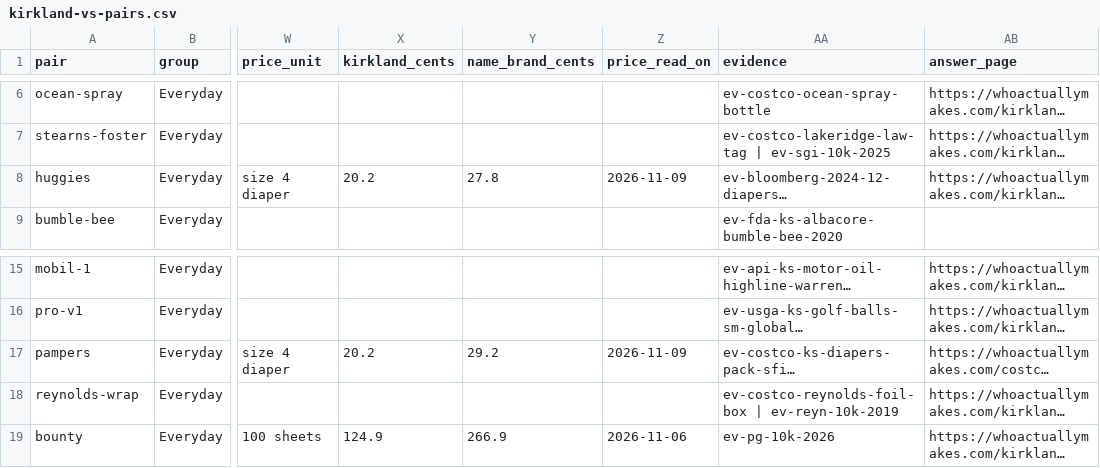
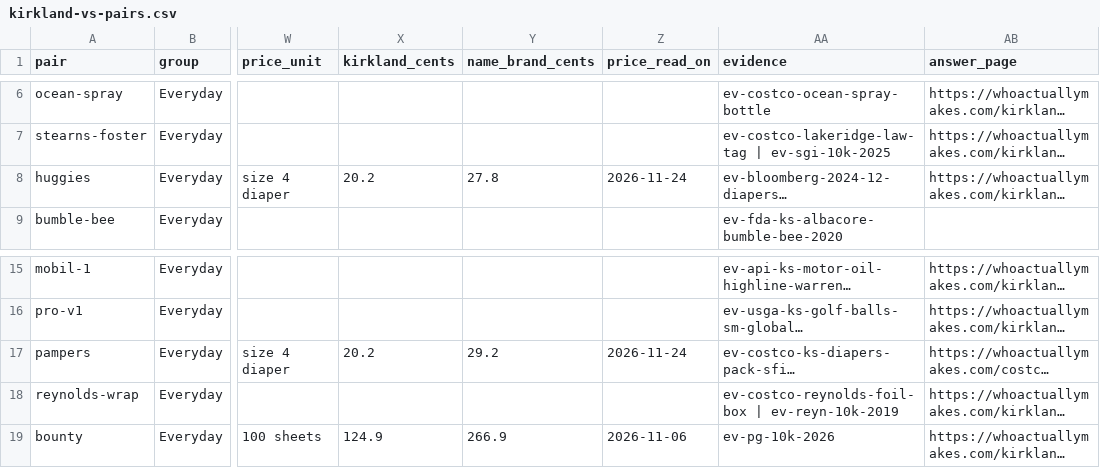
Before and after one commit to jeremiahsay/whoactuallymakes-data, a CSV file: data/kirkland-vs-pairs.csv, drawn as a sheet; only a part is shown, gaps mark what is left out; long unchanged cells end in …; the diff names each change by its address in the sheet, - before the commit and + after, or states it on an @@ line.

```diff
--- a/data/kirkland-vs-pairs.csv
+++ b/data/kirkland-vs-pairs.csv
-Z8 (price_read_on): 2026-11-09
+Z8 (price_read_on): 2026-11-24
-Z17 (price_read_on): 2026-11-09
+Z17 (price_read_on): 2026-11-24
```
Also changed, not shown: data/costco-diaper-prices.csv, data/schedule.csv, 15 other files.
